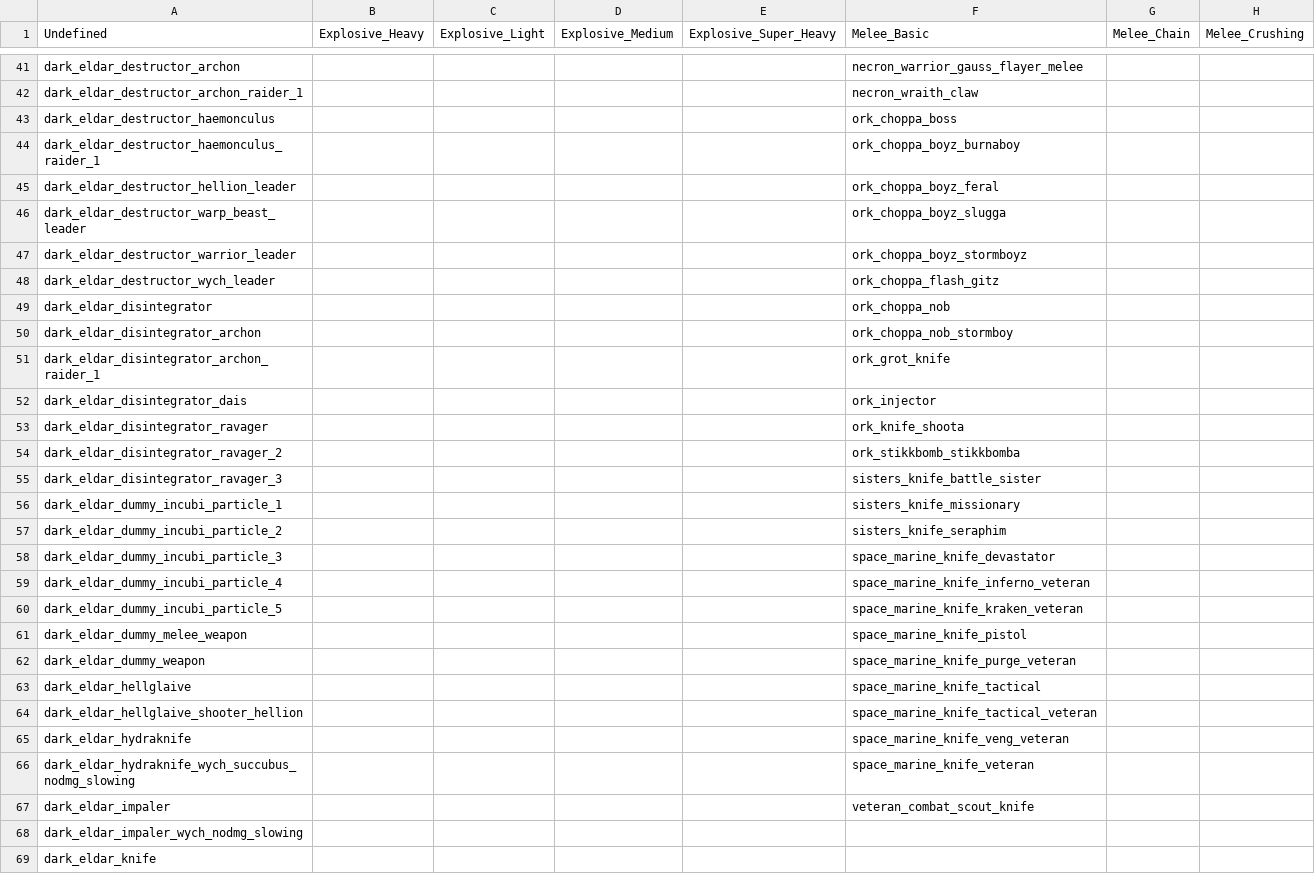
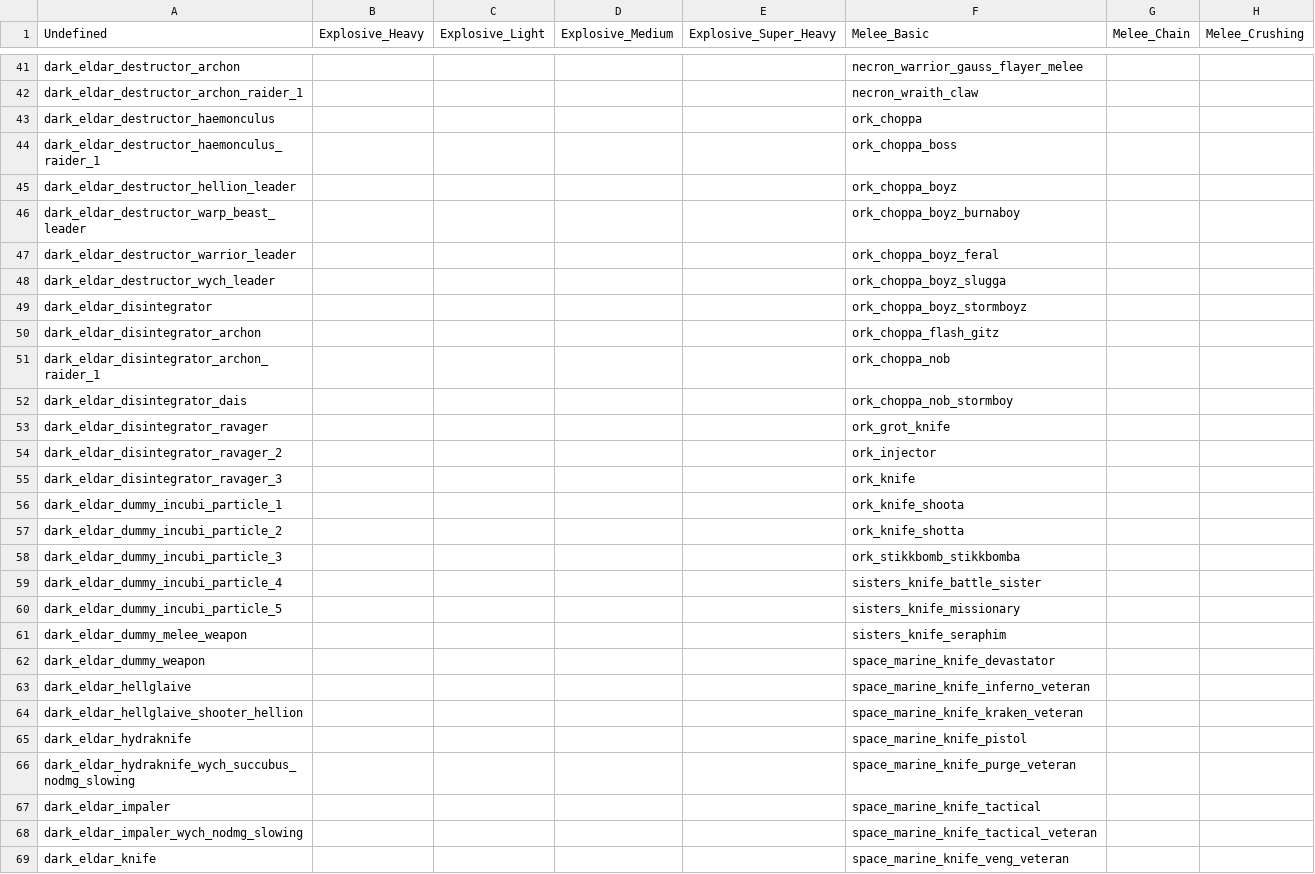
Before and after one commit to XAOCInferno/TFE, a CSV file: Designs/WeaponPiercings/Exported Weapons Data CSV.csv, drawn as a sheet; only a part is shown, gaps mark what is left out; the diff covers the shown part only; the diff names each change by its address in the sheet, - before the commit and + after, or states it on an @@ line.

Commit message:
[ORK] Final piercings

```diff
--- a/Designs/WeaponPiercings/Exported Weapons Data CSV.csv
+++ b/Designs/WeaponPiercings/Exported Weapons Data CSV.csv
-F43 (Melee_Basic): ork_choppa_boss
+F43 (Melee_Basic): ork_choppa
-F44 (Melee_Basic): ork_choppa_boyz_burnaboy
+F44 (Melee_Basic): ork_choppa_boss
-F45 (Melee_Basic): ork_choppa_boyz_feral
+F45 (Melee_Basic): ork_choppa_boyz
-F46 (Melee_Basic): ork_choppa_boyz_slugga
+F46 (Melee_Basic): ork_choppa_boyz_burnaboy
-F47 (Melee_Basic): ork_choppa_boyz_stormboyz
+F47 (Melee_Basic): ork_choppa_boyz_feral
-F48 (Melee_Basic): ork_choppa_flash_gitz
+F48 (Melee_Basic): ork_choppa_boyz_slugga
-F49 (Melee_Basic): ork_choppa_nob
+F49 (Melee_Basic): ork_choppa_boyz_stormboyz
-F50 (Melee_Basic): ork_choppa_nob_stormboy
+F50 (Melee_Basic): ork_choppa_flash_gitz
-F51 (Melee_Basic): ork_grot_knife
+F51 (Melee_Basic): ork_choppa_nob
-F52 (Melee_Basic): ork_injector
+F52 (Melee_Basic): ork_choppa_nob_stormboy
-F53 (Melee_Basic): ork_knife_shoota
+F53 (Melee_Basic): ork_grot_knife
-F54 (Melee_Basic): ork_stikkbomb_stikkbomba
+F54 (Melee_Basic): ork_injector
-F55 (Melee_Basic): sisters_knife_battle_sister
+F55 (Melee_Basic): ork_knife
-F56 (Melee_Basic): sisters_knife_missionary
+F56 (Melee_Basic): ork_knife_shoota
-F57 (Melee_Basic): sisters_knife_seraphim
+F57 (Melee_Basic): ork_knife_shotta
-F58 (Melee_Basic): space_marine_knife_devastator
+F58 (Melee_Basic): ork_stikkbomb_stikkbomba
-F59 (Melee_Basic): space_marine_knife_inferno_veteran
+F59 (Melee_Basic): sisters_knife_battle_sister
-F60 (Melee_Basic): space_marine_knife_kraken_veteran
+F60 (Melee_Basic): sisters_knife_missionary
-F61 (Melee_Basic): space_marine_knife_pistol
+F61 (Melee_Basic): sisters_knife_seraphim
-F62 (Melee_Basic): space_marine_knife_purge_veteran
+F62 (Melee_Basic): space_marine_knife_devastator
-F63 (Melee_Basic): space_marine_knife_tactical
+F63 (Melee_Basic): space_marine_knife_inferno_veteran
-F64 (Melee_Basic): space_marine_knife_tactical_veteran
+F64 (Melee_Basic): space_marine_knife_kraken_veteran
-F65 (Melee_Basic): space_marine_knife_veng_veteran
+F65 (Melee_Basic): space_marine_knife_pistol
-F66 (Melee_Basic): space_marine_knife_veteran
+F66 (Melee_Basic): space_marine_knife_purge_veteran
-F67 (Melee_Basic): veteran_combat_scout_knife
+F67 (Melee_Basic): space_marine_knife_tactical
-F68 (Melee_Basic): (empty)
+F68 (Melee_Basic): space_marine_knife_tactical_veteran
-F69 (Melee_Basic): (empty)
+F69 (Melee_Basic): space_marine_knife_veng_veteran
```
Also changed, not shown: 10 removed rows and 53 edited cells elsewhere in this file, 19 other files.
